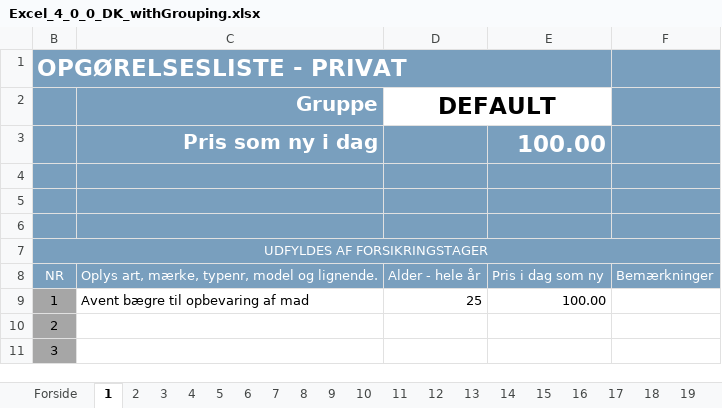
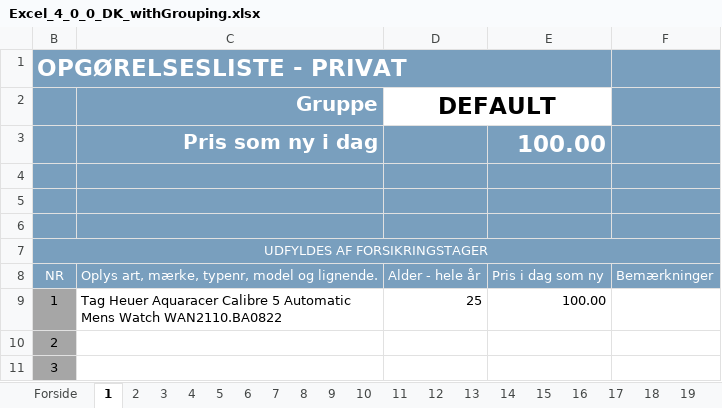
Before and after one commit to AnnaRudich/Autotests_ECC, an Excel workbook: src/main/resources/excelImport/Excel_4_0_0_DK_withGrouping.xlsx, sheet 1, drawn as a sheet; only a part is shown; values as stored, in another font and other column widths than the file's, no borders; the diff names each change by its address in the sheet, - before the commit and + after, or states it on an @@ line.

```diff
--- a/src/main/resources/excelImport/Excel_4_0_0_DK_withGrouping.xlsx (sheet 1)
+++ b/src/main/resources/excelImport/Excel_4_0_0_DK_withGrouping.xlsx (sheet 1)
-C9 (Gruppe): Avent bægre til opbevaring af mad
+C9 (Gruppe): Tag Heuer Aquaracer Calibre 5 Automatic Mens Watch WAN2110.BA0822
```
Also changed, not shown: 6 other files.
